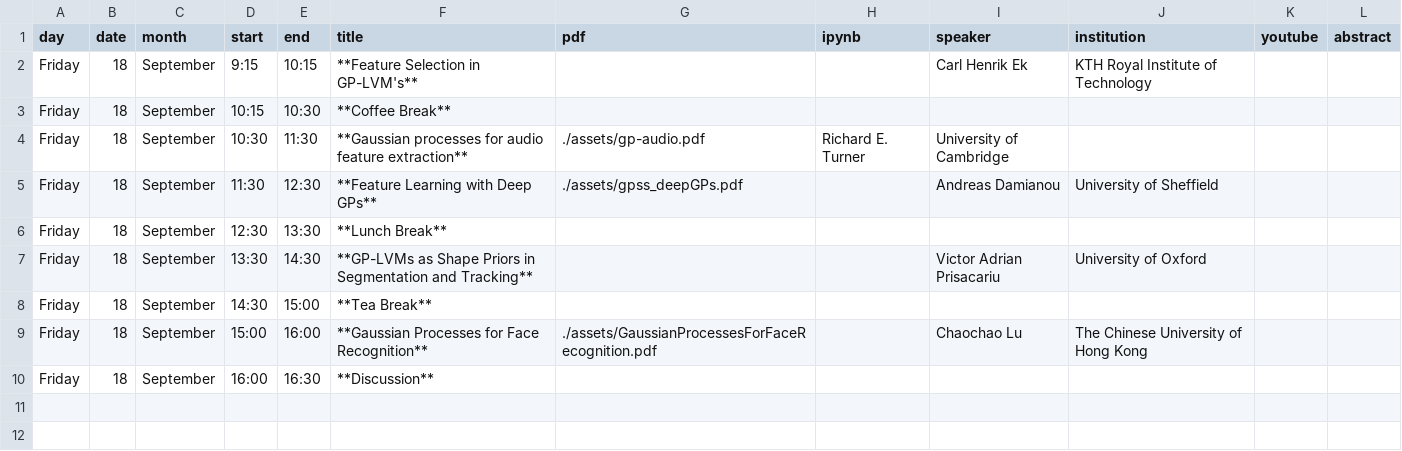
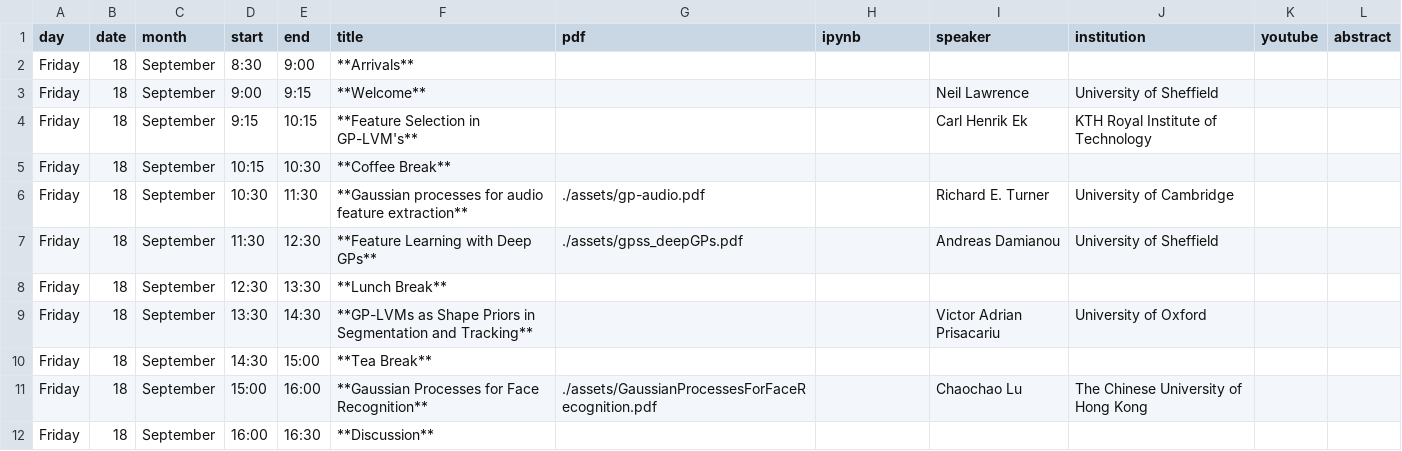
Before and after one commit to gpschool/gpfe14, a CSV file: _data/lectures.csv, drawn as a sheet.

Commit message:
Update with new pages for workshop.

```diff
--- a/_data/lectures.csv
+++ b/_data/lectures.csv
@@ -1,5 +1,7 @@
 day,date,month,start,end,title,pdf,ipynb,speaker,institution,youtube,abstract
+Friday,18,September,8:30,9:00,**Arrivals**,
+Friday,18,September,9:00,9:15,**Welcome**,,,Neil Lawrence,University of Sheffield
 Friday,18,September,9:15,10:15,**Feature Selection in GP-LVM's**,,,Carl Henrik Ek,KTH Royal Institute of Technology,
 Friday,18,September,10:15,10:30,**Coffee Break**,,,,,
-Friday,18,September,10:30,11:30,**Gaussian processes for audio feature extraction** ,./assets/gp-audio.pdf,Richard E. Turner,University of Cambridge,
+Friday,18,September,10:30,11:30,**Gaussian processes for audio feature extraction**,./assets/gp-audio.pdf,,Richard E. Turner,University of Cambridge,
 Friday,18,September,11:30,12:30,**Feature Learning with Deep GPs** ,./assets/gpss_deepGPs.pdf,,Andreas Damianou,University of Sheffield,
```
